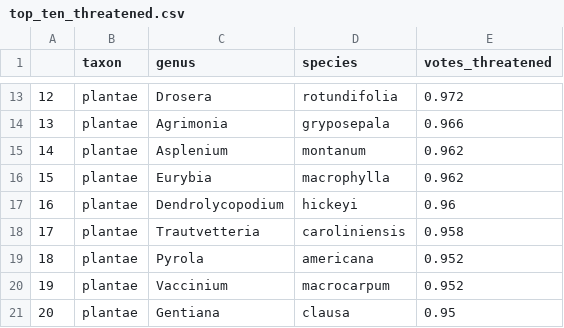
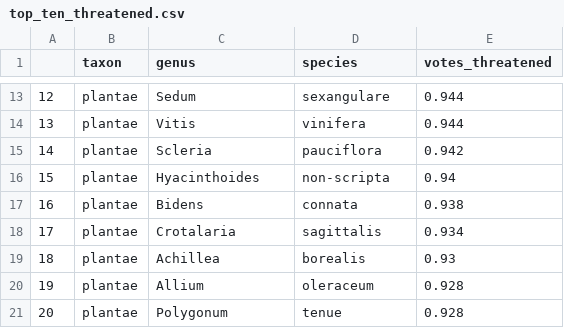
Before and after one commit to mikeroswell/threatRF, a CSV file: data/fromR/top_ten_threatened.csv, drawn as a sheet; only a part is shown, gaps mark what is left out; the diff covers the shown part only.

```diff
--- a/data/fromR/top_ten_threatened.csv
+++ b/data/fromR/top_ten_threatened.csv
@@ -13,9 +13,9 @@
-"12","plantae","Drosera","rotundifolia",0.972
-"13","plantae","Agrimonia","gryposepala",0.966
-"14","plantae","Asplenium","montanum",0.962
-"15","plantae","Eurybia","macrophylla",0.962
-"16","plantae","Dendrolycopodium","hickeyi",0.96
-"17","plantae","Trautvetteria","caroliniensis",0.958
-"18","plantae","Pyrola","americana",0.952
-"19","plantae","Vaccinium","macrocarpum",0.952
-"20","plantae","Gentiana","clausa",0.95
+"12","plantae","Sedum","sexangulare",0.944
+"13","plantae","Vitis","vinifera",0.944
+"14","plantae","Scleria","pauciflora",0.942
+"15","plantae","Hyacinthoides","non-scripta",0.94
+"16","plantae","Bidens","connata",0.938
+"17","plantae","Crotalaria","sagittalis",0.934
+"18","plantae","Achillea","borealis",0.93
+"19","plantae","Allium","oleraceum",0.928
+"20","plantae","Polygonum","tenue",0.928
```
Also changed, not shown: 31 edited cells elsewhere in this file, 9 other files.
